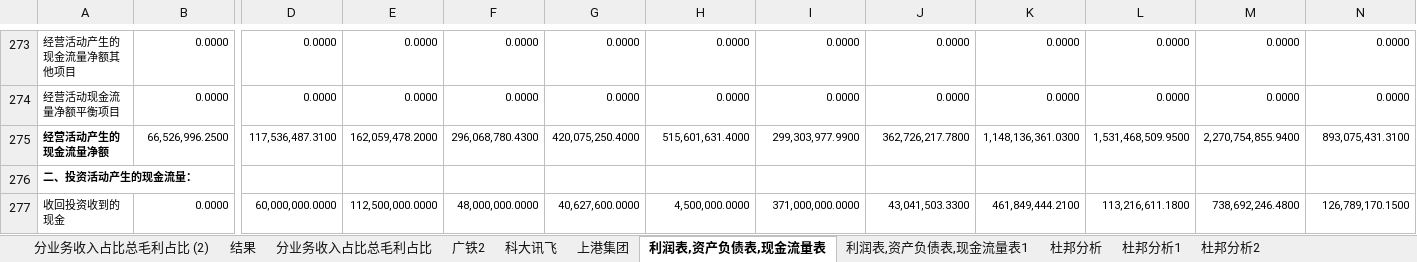
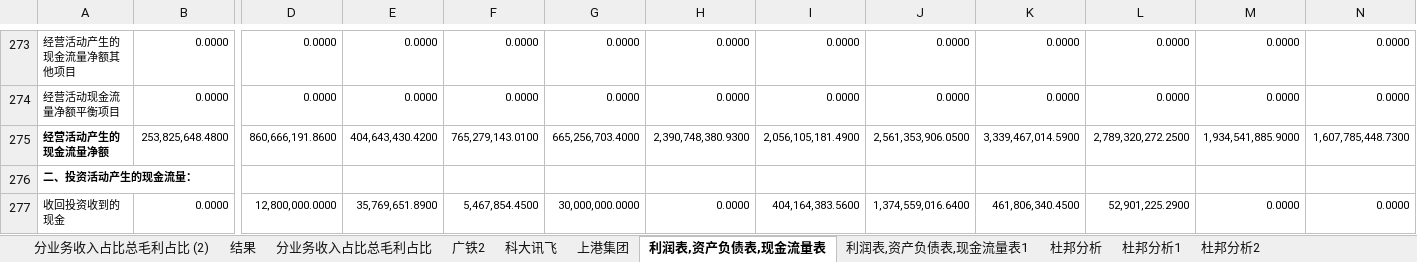
Before and after one commit to mxw2/stackDataDeal, an Excel workbook: deal_with_data/many.xlsx, sheet 利润表,资产负债表,现金流量表, drawn as a sheet; only a part is shown, gaps mark what is left out; values as stored, in another font and other column widths than the file's, no borders; conditional formats not drawn; the diff covers the shown part only; the diff names each change by its address in the sheet, - before the commit and + after, or states it on an @@ line.

```diff
--- a/deal_with_data/many.xlsx (sheet 利润表,资产负债表,现金流量表)
+++ b/deal_with_data/many.xlsx (sheet 利润表,资产负债表,现金流量表)
-B275: 66,526,996.2500
+B275: 253,825,648.4800
-D275: 117,536,487.3100
+D275: 860,666,191.8600
-E275: 162,059,478.2000
+E275: 404,643,430.4200
-F275: 296,068,780.4300
+F275: 765,279,143.0100
-G275: 420,075,250.4000
+G275: 665,256,703.4000
-H275: 515,601,631.4000
+H275: 2,390,748,380.9300
-I275: 299,303,977.9900
+I275: 2,056,105,181.4900
-J275: 362,726,217.7800
+J275: 2,561,353,906.0500
-K275: 1,148,136,361.0300
+K275: 3,339,467,014.5900
-L275: 1,531,468,509.9500
+L275: 2,789,320,272.2500
-M275: 2,270,754,855.9400
+M275: 1,934,541,885.9000
-N275: 893,075,431.3100
+N275: 1,607,785,448.7300
-D277: 60,000,000.0000
+D277: 12,800,000.0000
-E277: 112,500,000.0000
+E277: 35,769,651.8900
-F277: 48,000,000.0000
+F277: 5,467,854.4500
-G277: 40,627,600.0000
+G277: 30,000,000.0000
-H277: 4,500,000.0000
+H277: 0.0000
-I277: 371,000,000.0000
+I277: 404,164,383.5600
-J277: 43,041,503.3300
+J277: 1,374,559,016.6400
-K277: 461,849,444.2100
+K277: 461,806,340.4500
-L277: 113,216,611.1800
+L277: 52,901,225.2900
-M277: 738,692,246.4800
+M277: 0.0000
-N277: 126,789,170.1500
+N277: 0.0000
```
Also changed, not shown: 1785 edited cells elsewhere in this sheet, sheet 结果, sheet 上港集团, charts or pictures, 5 other files.
